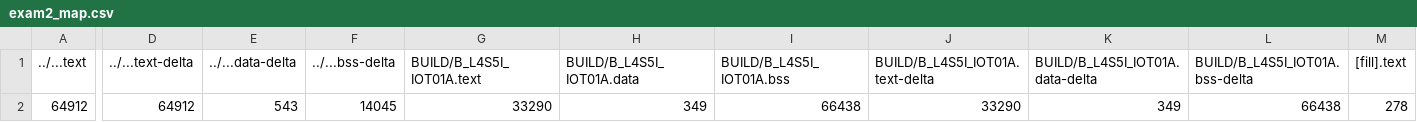
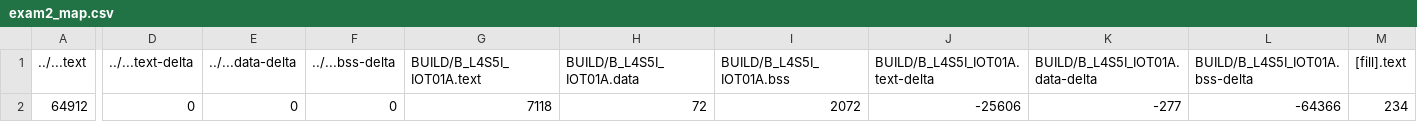
Before and after one commit to sophias94171/exam2, a CSV file: BUILD/B_L4S5I_IOT01A/GCC_ARM/exam2_map.csv, drawn as a sheet; only a part is shown, gaps mark what is left out; the diff covers the shown part only; the diff names each change by its address in the sheet, - before the commit and + after, or states it on an @@ line.

```diff
--- a/BUILD/B_L4S5I_IOT01A/GCC_ARM/exam2_map.csv
+++ b/BUILD/B_L4S5I_IOT01A/GCC_ARM/exam2_map.csv
-D2 (../...text-delta): 64912
+D2 (../...text-delta): 0
-E2 (../...data-delta): 543
+E2 (../...data-delta): 0
-F2 (../...bss-delta): 14045
+F2 (../...bss-delta): 0
-G2 (BUILD/B_L4S5I_IOT01A.text): 33290
+G2 (BUILD/B_L4S5I_IOT01A.text): 7118
-H2 (BUILD/B_L4S5I_IOT01A.data): 349
+H2 (BUILD/B_L4S5I_IOT01A.data): 72
-I2 (BUILD/B_L4S5I_IOT01A.bss): 66438
+I2 (BUILD/B_L4S5I_IOT01A.bss): 2072
-J2 (BUILD/B_L4S5I_IOT01A.text-delta): 33290
+J2 (BUILD/B_L4S5I_IOT01A.text-delta): -25606
-K2 (BUILD/B_L4S5I_IOT01A.data-delta): 349
+K2 (BUILD/B_L4S5I_IOT01A.data-delta): -277
-L2 (BUILD/B_L4S5I_IOT01A.bss-delta): 66438
+L2 (BUILD/B_L4S5I_IOT01A.bss-delta): -64366
-M2 ([fill].text): 278
+M2 ([fill].text): 234
```
Also changed, not shown: 23 edited cells elsewhere in this file, 9 other files.
